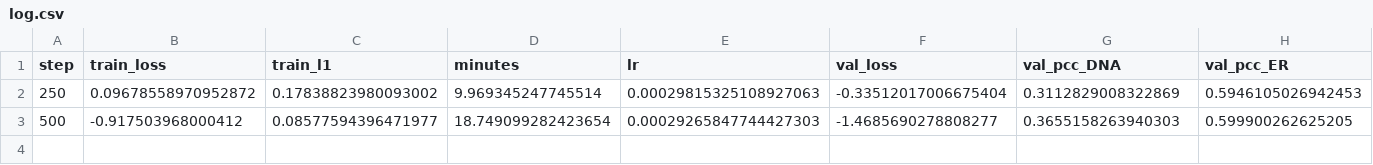
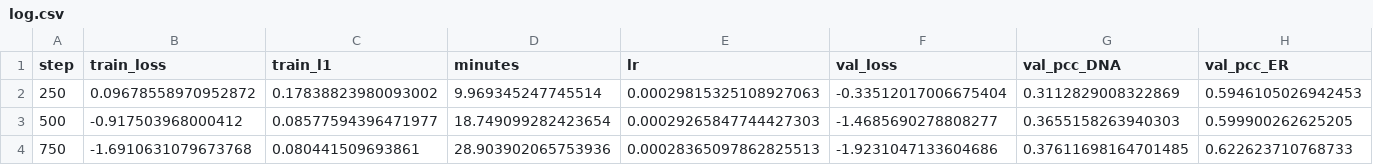
Before and after one commit to datanomadhq/kaggle-ai4s-life-science, a CSV file: results/hepatopac/unet/log.csv, drawn as a sheet; only a part is shown; rows hold the shown columns only; the diff names each change by its address in the sheet, - before the commit and + after, or states it on an @@ line.

```diff
--- a/results/hepatopac/unet/log.csv
+++ b/results/hepatopac/unet/log.csv
+row 4: 750 | -1.6910631079673768 | 0.080441509693861 | 28.903902065753936 | 0.00028365097862825513 | -1.9231047133604686 | 0.37611698164701485 | 0.622623710768733
```
Also changed, not shown: 3 other files.
